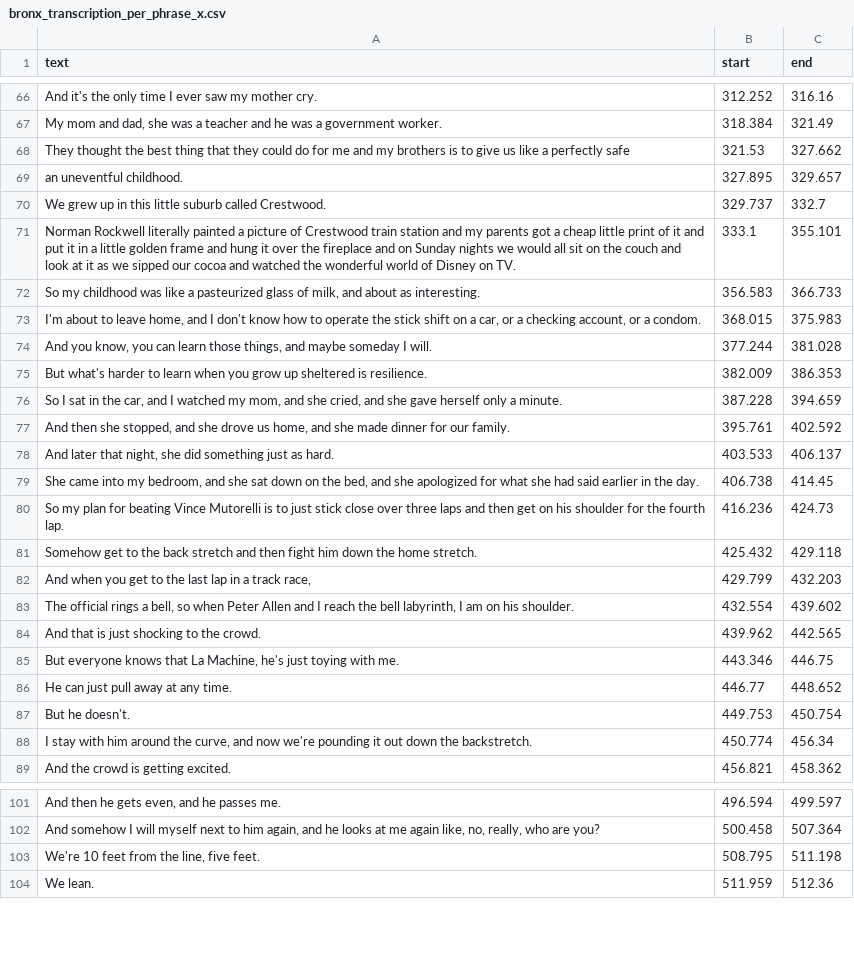
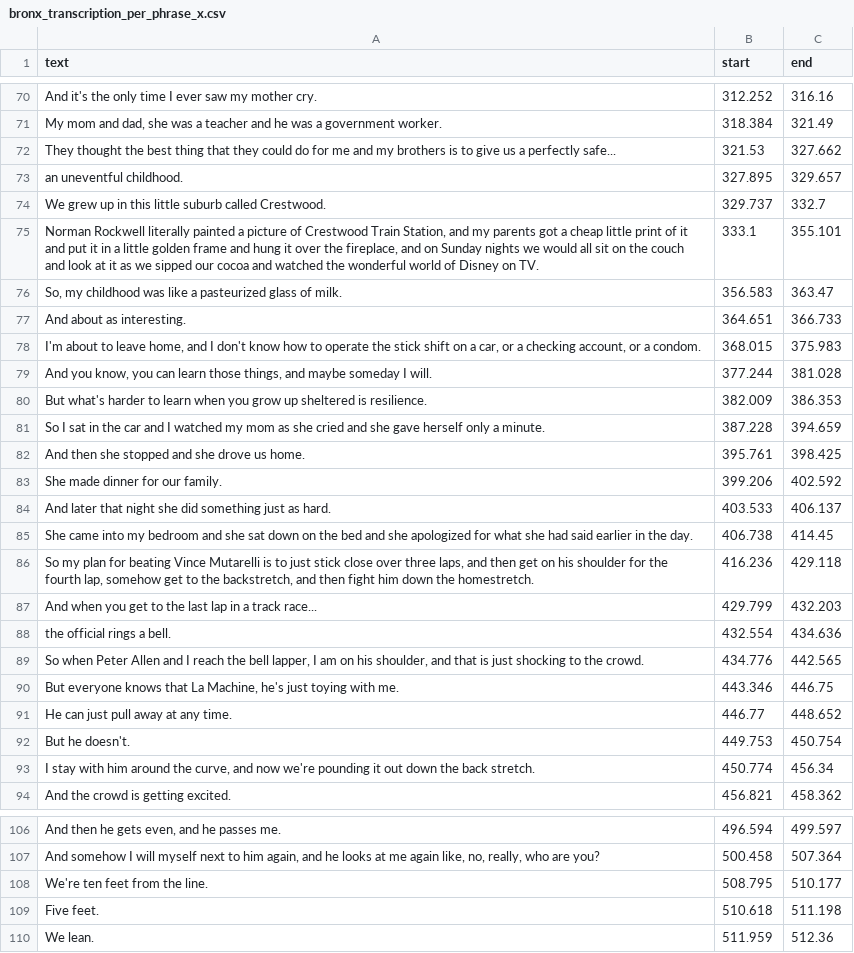
Before and after one commit to mwklincewicz/wholeBrain_narratives_MAC_MFT, a CSV file: text/timestamps/bronx/bronx_transcription_per_phrase_x.csv, drawn as a sheet; only a part is shown, gaps mark what is left out; removed rows and columns are numbered as before the commit, all else as after; the diff covers the shown part only; the diff names each change by its address in the sheet, - before the commit and + after, or states it on an @@ line.

```diff
--- a/text/timestamps/bronx/bronx_transcription_per_phrase_x.csv
+++ b/text/timestamps/bronx/bronx_transcription_per_phrase_x.csv
-A72 (text): …give us like a perfectly safe
+A72 (text): …give us a perfectly safe...
-A75 (text): …of Crestwood train station and my parents got a cheap little print of it and put it in a little golden frame and hung it over the fireplace and on…
+A75 (text): …of Crestwood Train Station, and my parents got a cheap little print of it and put it in a little golden frame and hung it over the fireplace, and on…
-row 72: So my childhood was like a pasteurized glass of milk, and about as interesting. | 356.583 | 366.733
+row 76: So, my childhood was like a pasteurized glass of milk. | 356.583 | 363.47
+row 77: And about as interesting. | 364.651 | 366.733
-A81 (text): …in the car, and I watched my mom, and she cried, and she…
+A81 (text): …in the car and I watched my mom as she cried and she…
-row 77: And then she stopped, and she drove us home, and she made dinner for our family. | 395.761 | 402.592
+row 82: And then she stopped and she drove us home. | 395.761 | 398.425
+row 83: She made dinner for our family. | 399.206 | 402.592
-A84 (text): …later that night, she did…
+A84 (text): …later that night she did…
-A85 (text): …into my bedroom, and she sat down on the bed, and she…
+A85 (text): …into my bedroom and she sat down on the bed and she…
-A86 (text): …beating Vince Mutorelli is to just stick close over three laps and then get on his shoulder for the fourth lap.
+A86 (text): …beating Vince Mutarelli is to just stick close over three laps, and then get on his shoulder for the fourth lap, somehow get to the backstretch, and then fight him down the homestretch.
-C86 (end): 424.73
+C86 (end): 429.118
-row 81: Somehow get to the back stretch and then fight him down the home stretch. | 425.432 | 429.118
-A87 (text): …a track race,
+A87 (text): …a track race...
-row 83: The official rings a bell, so when Peter Allen and I reach the bell labyrinth, I am on his shoulder. | 432.554 | 439.602
-row 84: And that is just shocking to the crowd. | 439.962 | 442.565
+row 88: the official rings a bell. | 432.554 | 434.636
+row 89: So when Peter Allen and I reach the bell lapper, I am on his shoulder, and that is just shocking to the crowd. | 434.776 | 442.565
-A93 (text): …down the backstretch.
+A93 (text): …down the back stretch.
-row 103: We're 10 feet from the line, five feet. | 508.795 | 511.198
+row 108: We're ten feet from the line. | 508.795 | 510.177
+row 109: Five feet. | 510.618 | 511.198
```
Also changed, not shown: 5 added rows, 1 removed row and 15 edited cells elsewhere in this file, text/timestamps/bronx/bronx_transcription_per_word_x.csv, text/timestamps/pieman/pieman_transcription_per_phrase_x.csv, 16 other files.
